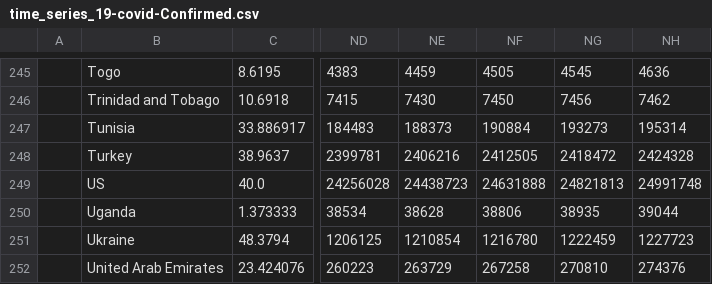
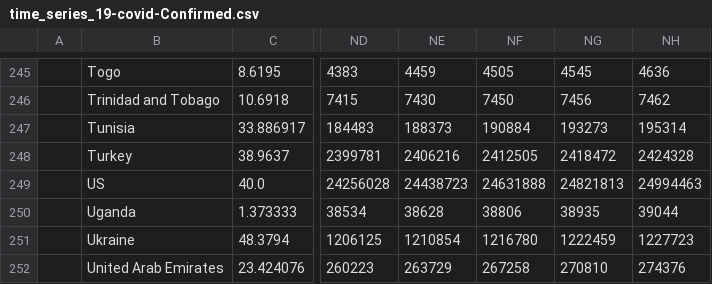
Before and after one commit to dkaoster/COVID-19, a CSV file: csse_covid_19_data/time_series_19-covid-Confirmed.csv, drawn as a sheet; only a part is shown, gaps mark what is left out; the diff names each change by its address in the sheet, - before the commit and + after, or states it on an @@ line.

Commit message:
update data

```diff
--- a/csse_covid_19_data/time_series_19-covid-Confirmed.csv
+++ b/csse_covid_19_data/time_series_19-covid-Confirmed.csv
-NH249: 24991748
+NH249: 24994463
```
Also changed, not shown: csse_covid_19_data/time_series_19-covid-Deaths.csv.
